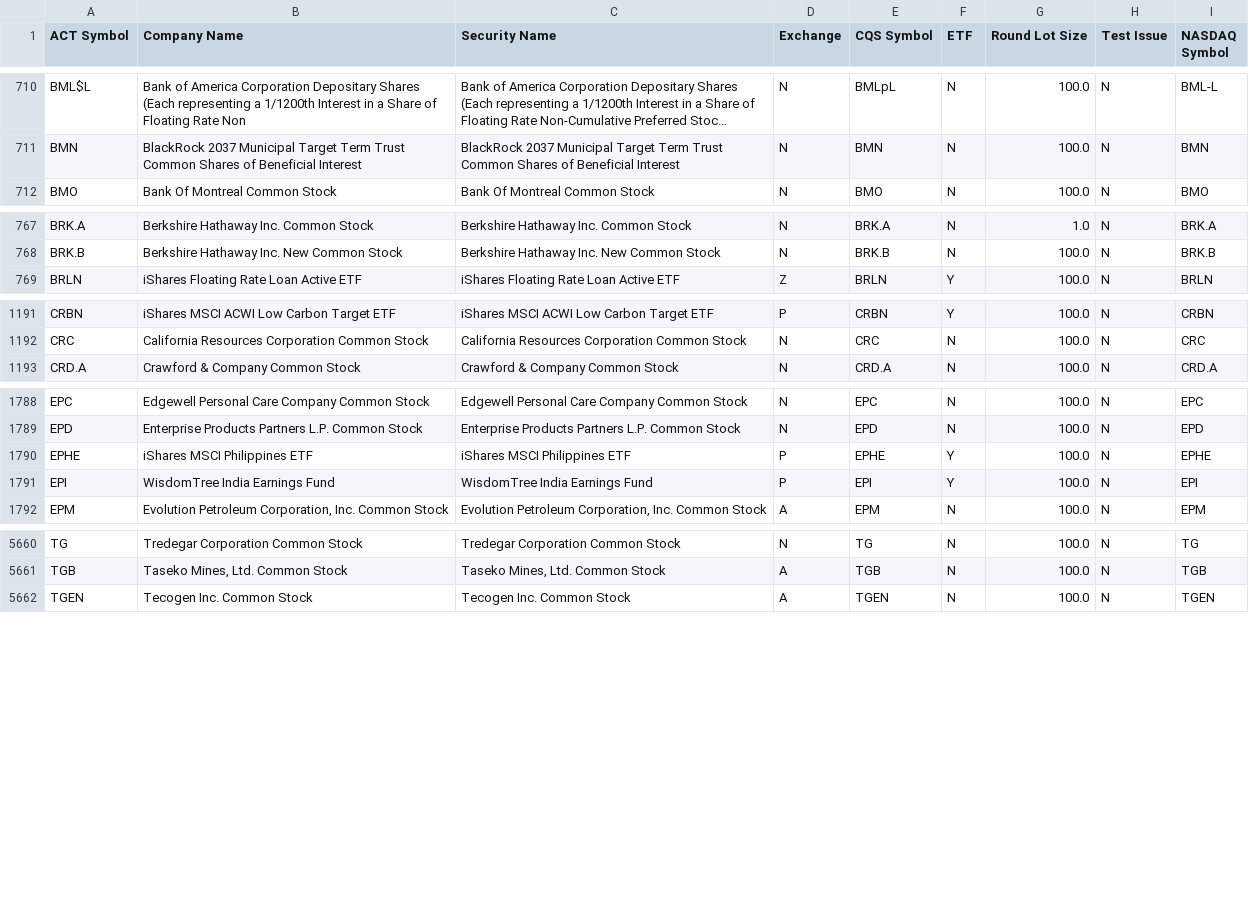
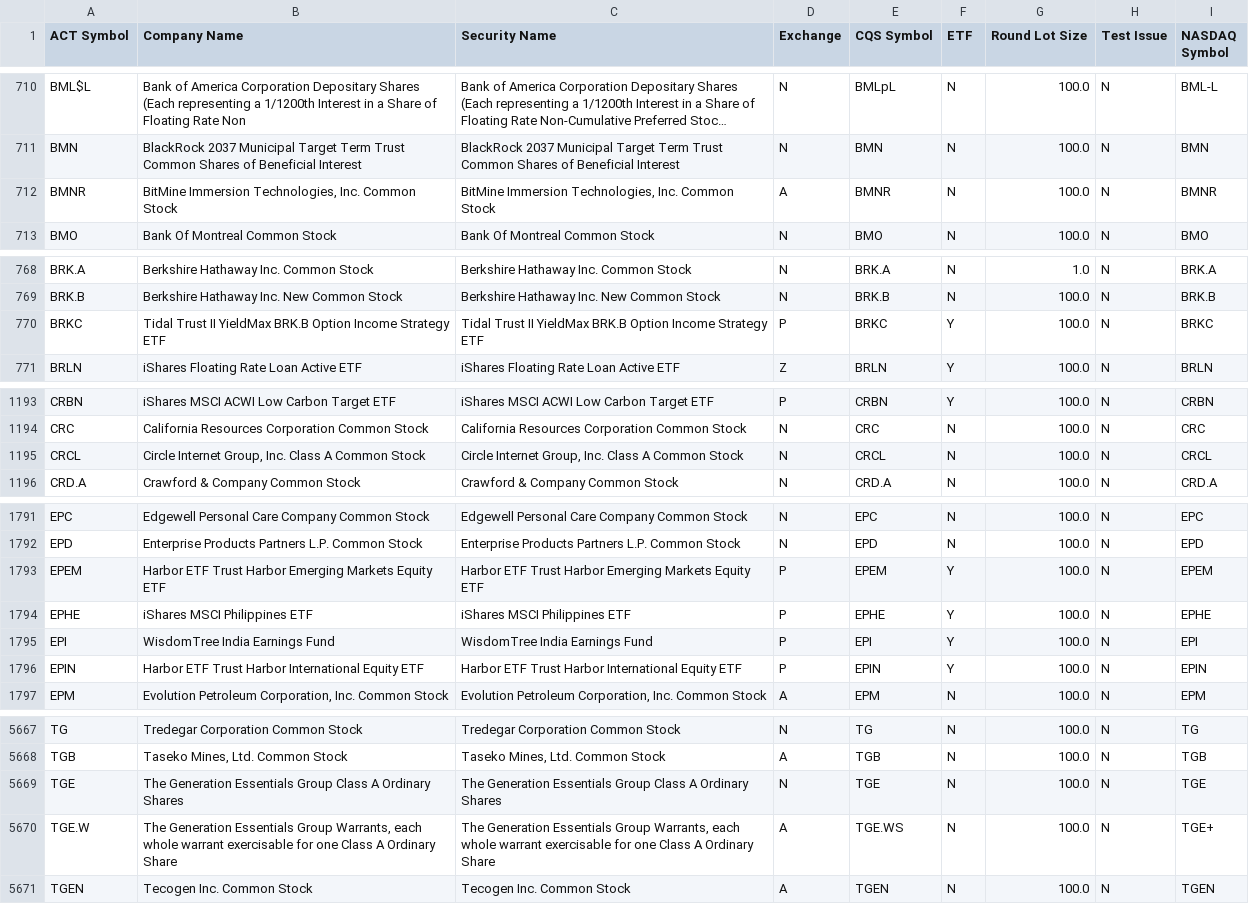
Before and after one commit to datasets/nyse-other-listings, a CSV file: data/other-listed.csv, drawn as a sheet; only a part is shown, gaps mark what is left out; long unchanged cells end in …; the diff covers the shown part only; the diff names each change by its address in the sheet, - before the commit and + after, or states it on an @@ line.

```diff
--- a/data/other-listed.csv
+++ b/data/other-listed.csv
+row 712: BMNR | BitMine Immersion Technologies, Inc. Common Stock | BitMine Immersion Technologies, Inc. Common Stock | A | BMNR | N | 100.0 | N | BMNR
+row 770: BRKC | Tidal Trust II YieldMax BRK.B Option Income Strategy ETF | Tidal Trust II YieldMax BRK.B Option Income Strategy ETF | P | BRKC | Y | 100.0 | N | BRKC
+row 1195: CRCL | Circle Internet Group, Inc. Class A Common Stock | Circle Internet Group, Inc. Class A Common Stock | N | CRCL | N | 100.0 | N | CRCL
+row 1793: EPEM | Harbor ETF Trust Harbor Emerging Markets Equity ETF | Harbor ETF Trust Harbor Emerging Markets Equity ETF | P | EPEM | Y | 100.0 | N | EPEM
+row 1796: EPIN | Harbor ETF Trust Harbor International Equity ETF | Harbor ETF Trust Harbor International Equity ETF | P | EPIN | Y | 100.0 | N | EPIN
+row 5669: TGE | The Generation Essentials Group Class A Ordinary Shares | The Generation Essentials Group Class A Ordinary Shares | N | TGE | N | 100.0 | N | TGE
+row 5670: TGE.W | The Generation Essentials Group Warrants, each whole warrant exercisable for one Class A Ordinary Share | The Generation Essentials Group Warrants, each whole warrant exercisable for one Class A Ordinary Share | A | TGE.WS | N | 100.0 | N | TGE+
```
Also changed, not shown: 2 added rows elsewhere in this file, data/nyse-listed.csv.
